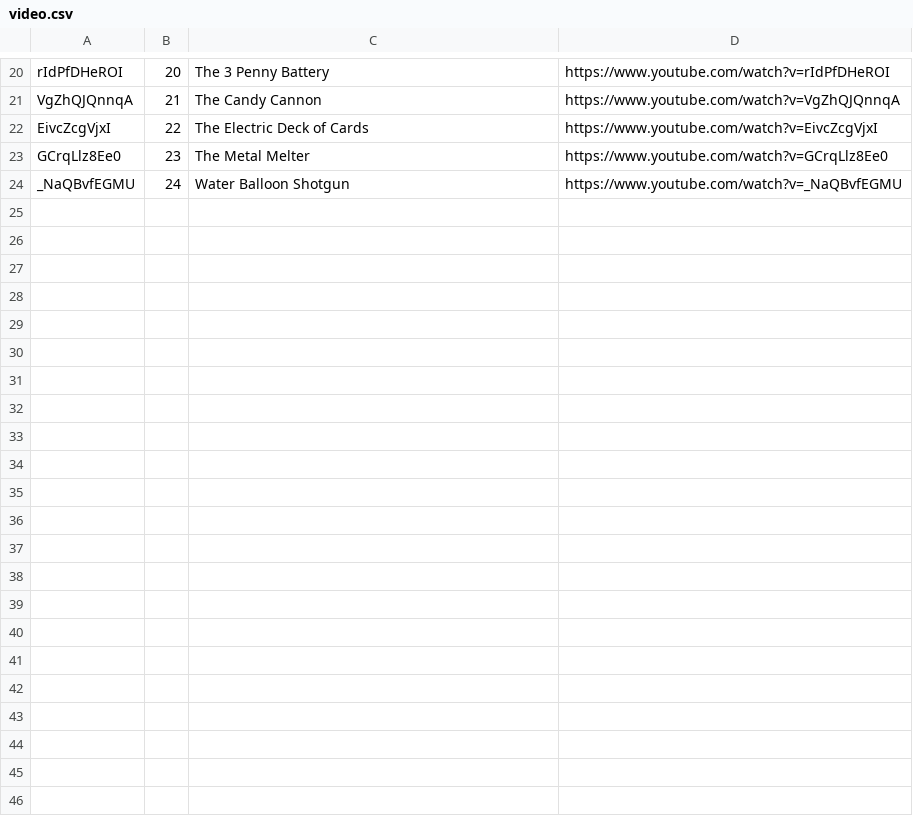
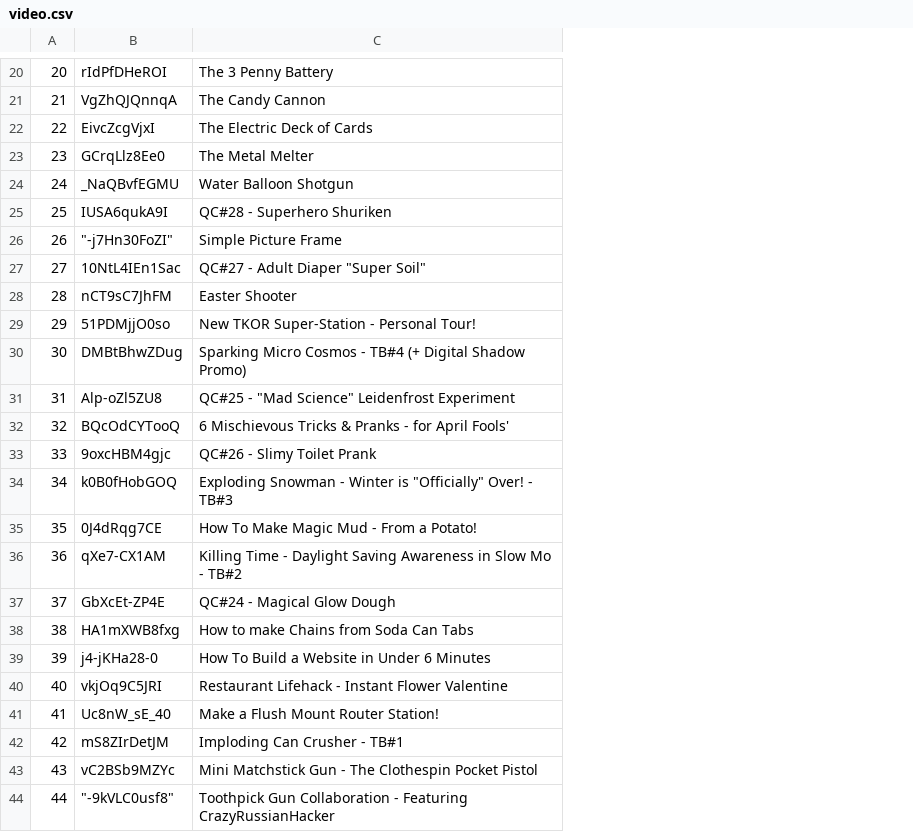
Before and after one commit to prizm-labs/makerspace, a CSV file: db/video.csv, drawn as a sheet; only a part is shown, gaps mark what is left out; removed rows and columns are numbered as before the commit, all else as after; the diff covers the shown part only; the diff names each change by its address in the sheet, - before the commit and + after, or states it on an @@ line.

```diff
--- a/db/video.csv
+++ b/db/video.csv
-column A, rows 20-24: rIdPfDHeROI | VgZhQJQnnqA | EivcZcgVjxI | GCrqLlz8Ee0 | _NaQBvfEGMU
+column B, rows 20-24: rIdPfDHeROI | VgZhQJQnnqA | EivcZcgVjxI | GCrqLlz8Ee0 | _NaQBvfEGMU
-column D, rows 20-24: https://www.youtube.com/watch?v=rIdPfDHeROI | https://www.youtube.com/watch?v=VgZhQJQnnqA | https://www.youtube.com/watch?v=EivcZcgVjxI | https://www.youtube.com/watch?v=GCrqLlz8Ee0 | https://www.youtube.com/watch?v=_NaQBvfEGMU
+row 25: 25 | IUSA6qukA9I | QC#28 - Superhero Shuriken
+row 26: 26 | "-j7Hn30FoZI" | Simple Picture Frame
+row 27: 27 | 10NtL4IEn1Sac | QC#27 - Adult Diaper "Super Soil"
+row 28: 28 | nCT9sC7JhFM | Easter Shooter
+row 29: 29 | 51PDMjjO0so | New TKOR Super-Station - Personal Tour!
+row 30: 30 | DMBtBhwZDug | Sparking Micro Cosmos - TB#4 (+ Digital Shadow Promo)
+row 31: 31 | Alp-oZl5ZU8 | QC#25 - "Mad Science" Leidenfrost Experiment
+row 32: 32 | BQcOdCYTooQ | 6 Mischievous Tricks & Pranks - for April Fools'
+row 33: 33 | 9oxcHBM4gjc | QC#26 - Slimy Toilet Prank
+row 34: 34 | k0B0fHobGOQ | Exploding Snowman - Winter is "Officially" Over! - TB#3
+row 35: 35 | 0J4dRqg7CE | How To Make Magic Mud - From a Potato!
+row 36: 36 | qXe7-CX1AM | Killing Time - Daylight Saving Awareness in Slow Mo - TB#2
+row 37: 37 | GbXcEt-ZP4E | QC#24 - Magical Glow Dough
+row 38: 38 | HA1mXWB8fxg | How to make Chains from Soda Can Tabs
+row 39: 39 | j4-jKHa28-0 | How To Build a Website in Under 6 Minutes
+row 40: 40 | vkjOq9C5JRI | Restaurant Lifehack - Instant Flower Valentine
+row 41: 41 | Uc8nW_sE_40 | Make a Flush Mount Router Station!
+row 42: 42 | mS8ZIrDetJM | Imploding Can Crusher - TB#1
+row 43: 43 | vC2BSb9MZYc | Mini Matchstick Gun - The Clothespin Pocket Pistol
+row 44: 44 | "-9kVLC0usf8" | Toothpick Gun Collaboration - Featuring CrazyRussianHacker
```
Also changed, not shown: 21 added rows elsewhere in this file, 5 other files.
